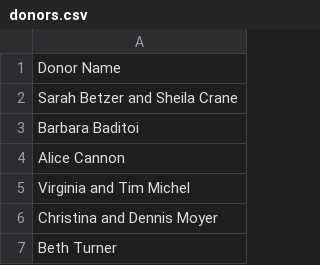
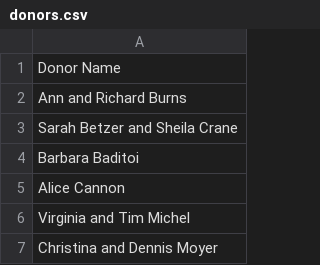
Before and after one commit to Fralin-Development/fralin-development.github.io, a CSV file: donors.csv, drawn as a sheet; only a part is shown; the shorter side is filled out with more unchanged rows; the diff names each change by its address in the sheet, - before the commit and + after, or states it on an @@ line.

```diff
--- a/donors.csv
+++ b/donors.csv
+row 2: Ann and Richard Burns
```
